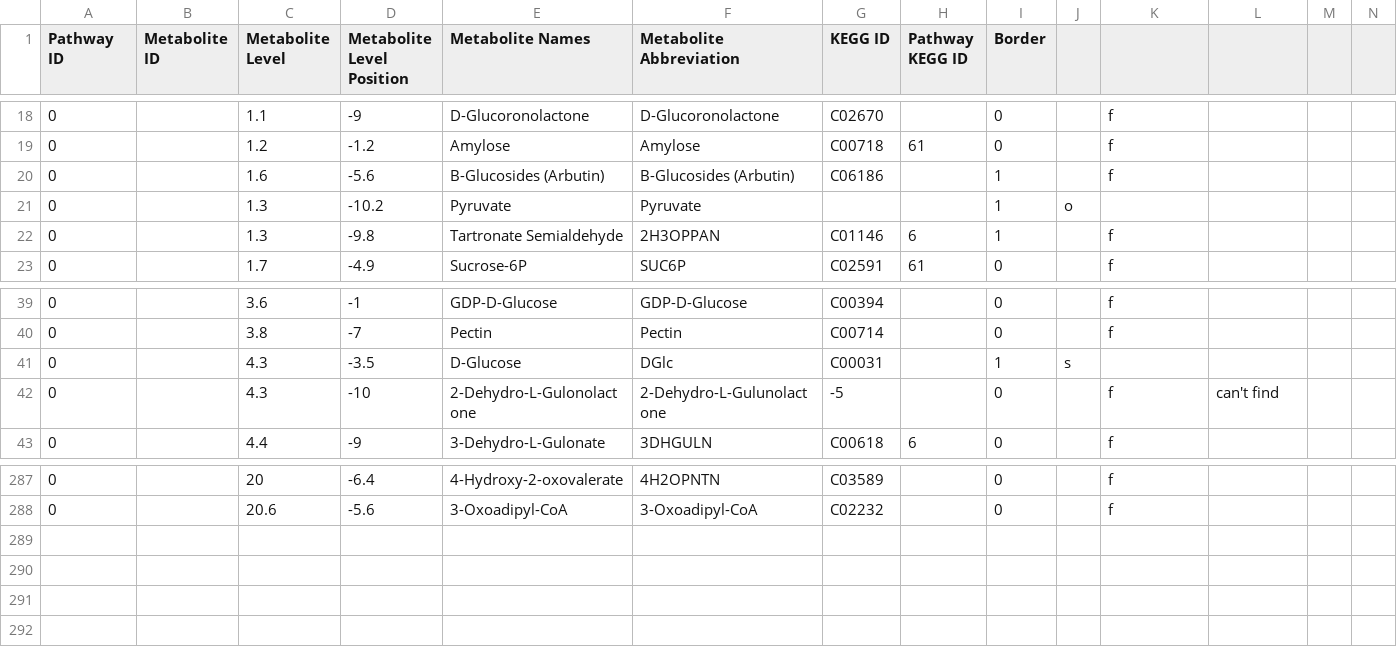
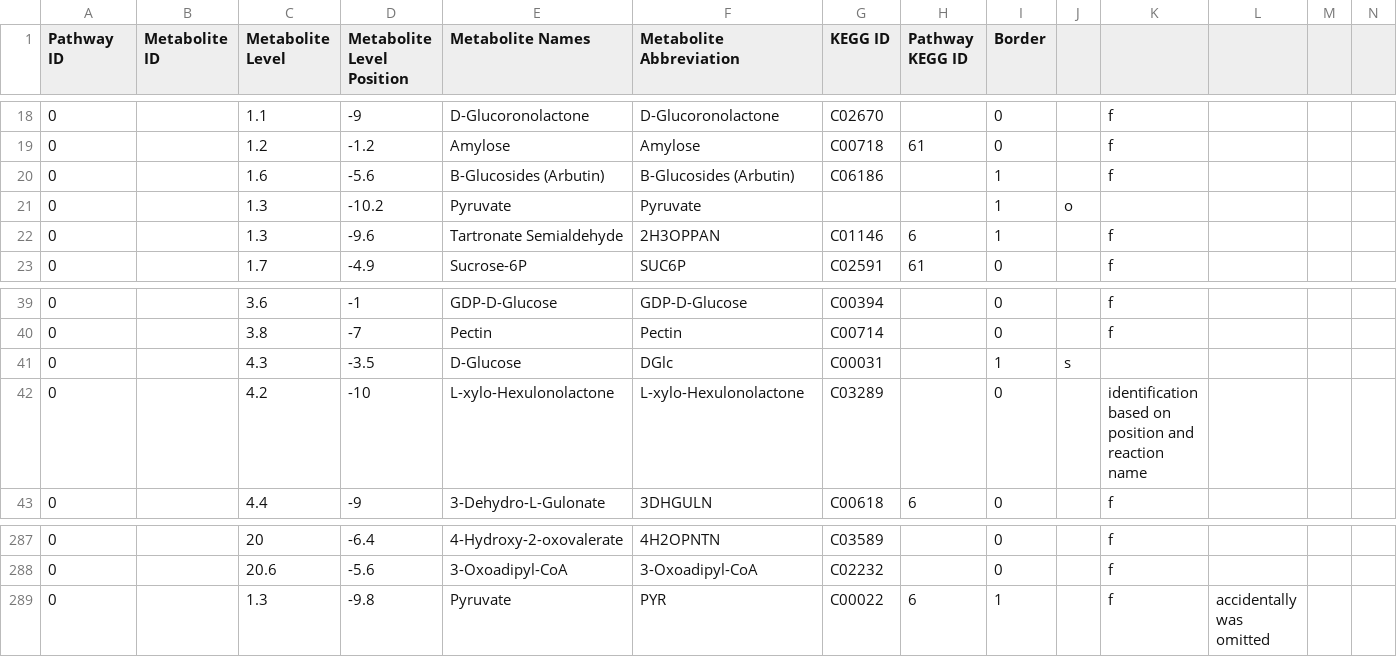
Before and after one commit to jimkell/mostSandbox, a CSV file: etc/visualization/pathway_metabolite_positions-master1.csv, drawn as a sheet; only a part is shown, gaps mark what is left out; rows hold the shown columns only; the diff names each change by its address in the sheet, - before the commit and + after, or states it on an @@ line.

```diff
--- a/etc/visualization/pathway_metabolite_positions-master1.csv
+++ b/etc/visualization/pathway_metabolite_positions-master1.csv
-D22 (Metabolite Level Position): -9.8
+D22 (Metabolite Level Position): -9.6
-C42 (Metabolite Level): 4.3
+C42 (Metabolite Level): 4.2
-E42 (Metabolite Names): 2-Dehydro-L-Gulonolactone
+E42 (Metabolite Names): L-xylo-Hexulonolactone
-F42 (Metabolite Abbreviation): 2-Dehydro-L-Gulunolactone
+F42 (Metabolite Abbreviation): L-xylo-Hexulonolactone
-G42 (KEGG ID): -5
+G42 (KEGG ID): C03289
-K42: f
+K42: identification based on position and reaction name
-L42: can't find
+L42: (empty)
+row 289: 0 |  | 1.3 | -9.8 | Pyruvate | PYR | C00022 | 6 | 1 |  | f | accidentally was omitted
```
Also changed, not shown: etc/visualization/pathway_metabolite_positions1.csv, etc/visualization/pathways_reaction_positions1.csv.
